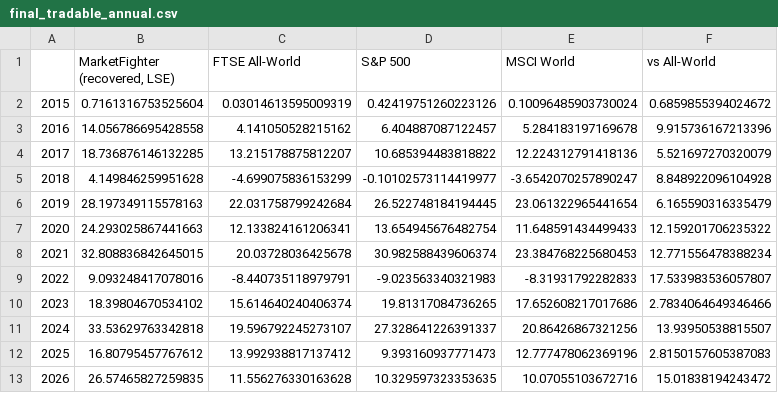
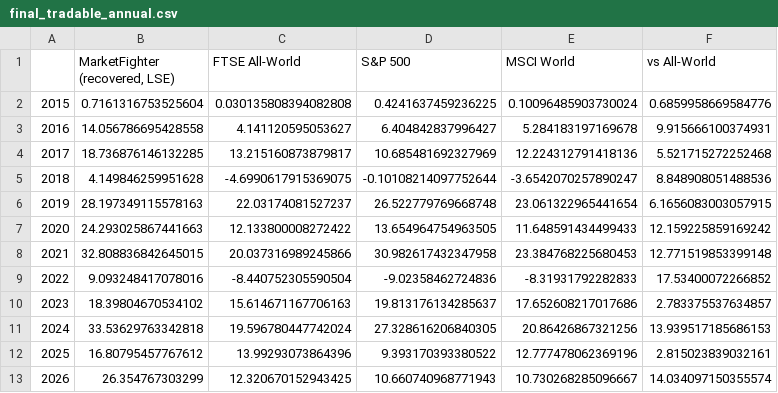
Before and after one commit to soylee22/lodestar, a CSV file: data/final_tradable_annual.csv, drawn as a sheet.

```diff
--- a/data/final_tradable_annual.csv
+++ b/data/final_tradable_annual.csv
@@ -1,13 +1,13 @@
 ,"MarketFighter (recovered, LSE)",FTSE All-World,S&P 500,MSCI World,vs All-World
-2015,0.7161316753525604,0.03014613595009319,0.42419751260223126,0.10096485903730024,0.6859855394024672
-2016,14.056786695428558,4.141050528215162,6.404887087122457,5.284183197169678,9.915736167213396
-2017,18.736876146132285,13.215178875812207,10.685394483818822,12.224312791418136,5.521697270320079
-2018,4.149846259951628,-4.699075836153299,-0.10102573114419977,-3.6542070257890247,8.848922096104928
-2019,28.197349115578163,22.031758799242684,26.522748184194445,23.061322965441654,6.165590316335479
-2020,24.293025867441663,12.133824161206341,13.654945676482754,11.648591434499433,12.159201706235322
-2021,32.808836842645015,20.03728036425678,30.982588439606374,23.384768225680453,12.771556478388234
-2022,9.093248417078016,-8.440735118979791,-9.023563340321983,-8.31931792282833,17.533983536057807
-2023,18.39804670534102,15.614640240406374,19.81317084736265,17.652608217017686,2.7834064649346466
-2024,33.53629763342818,19.596792245273107,27.328641226391337,20.86426867321256,13.93950538815507
-2025,16.80795457767612,13.992938817137412,9.393160937771473,12.777478062369196,2.8150157605387083
-2026,26.57465827259835,11.556276330163628,10.329597323353635,10.07055103672716,15.01838194243472
+2015,0.7161316753525604,0.030135808394082808,0.4241637459236225,0.10096485903730024,0.6859958669584776
+2016,14.056786695428558,4.141120595053627,6.404842837996427,5.284183197169678,9.915666100374931
+2017,18.736876146132285,13.215160873879817,10.685481692327969,12.224312791418136,5.521715272252468
+2018,4.149846259951628,-4.6990617915369075,-0.10108214097752644,-3.6542070257890247,8.848908051488536
+2019,28.197349115578163,22.03174081527237,26.522779769668748,23.061322965441654,6.1656083003057915
+2020,24.293025867441663,12.133800008272422,13.654964754963505,11.648591434499433,12.159225859169242
+2021,32.808836842645015,20.037316989245866,30.982617432347958,23.384768225680453,12.771519853399148
+2022,9.093248417078016,-8.440752305590504,-9.02358462724836,-8.31931792282833,17.53400072266852
+2023,18.39804670534102,15.614671167706163,19.813176134285637,17.652608217017686,2.783375537634857
+2024,33.53629763342818,19.596780447742024,27.328616206840305,20.86426867321256,13.939517185686153
+2025,16.80795457767612,13.99293073864396,9.393170393380522,12.777478062369196,2.815023839032161
+2026,26.354767303299,12.320670152943425,10.660740968771943,10.730268285096667,14.034097150355574
```
Also changed, not shown: data/final_book.csv, data/final_tradable.csv, 3 other files.
